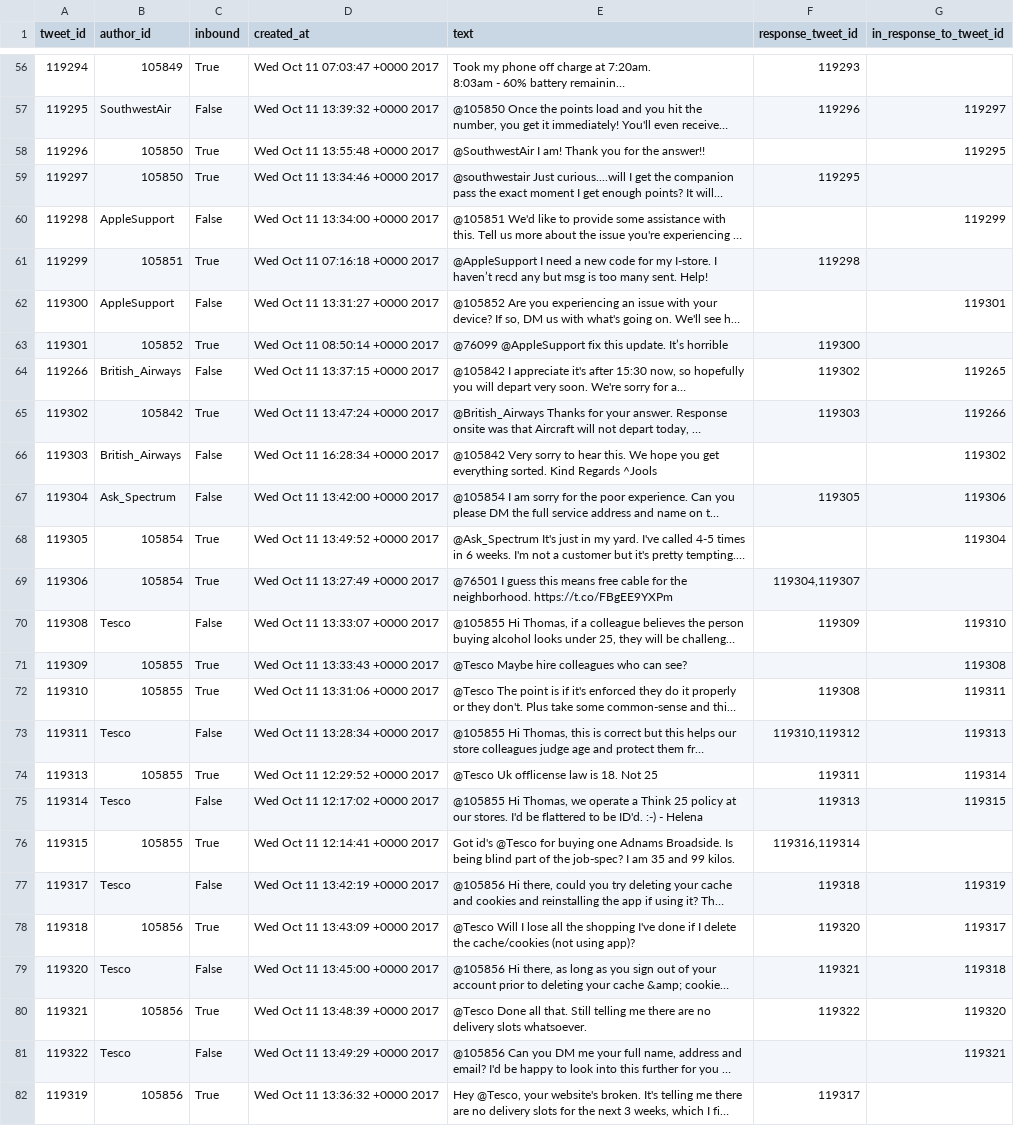
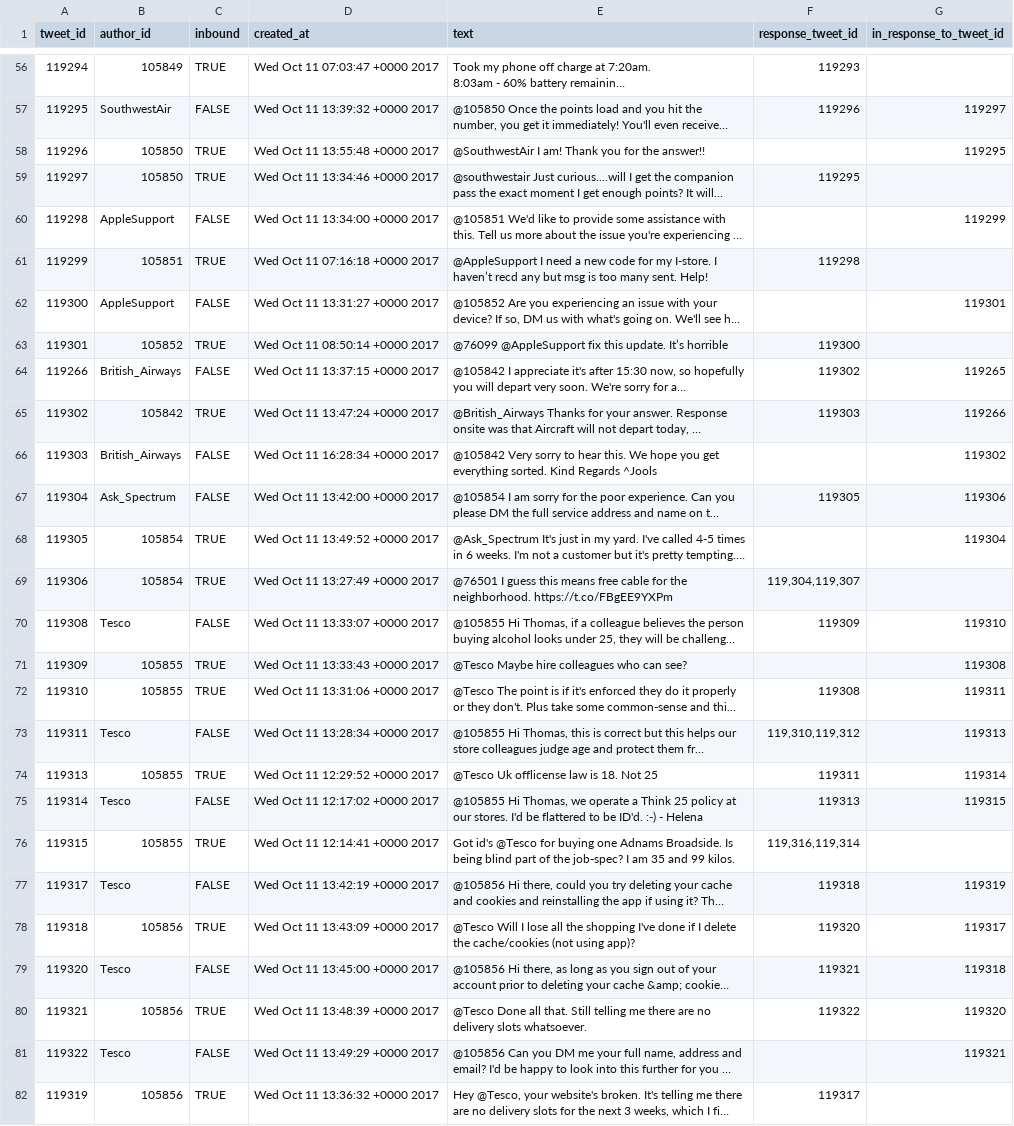
Before and after one commit to 1pondpy/Customer-Support-Ticket-Triage, a CSV file: data/sample.csv, drawn as a sheet; only a part is shown, gaps mark what is left out; long unchanged cells end in …; the diff covers the shown part only; the diff names each change by its address in the sheet, - before the commit and + after, or states it on an @@ line.

```diff
--- a/data/sample.csv
+++ b/data/sample.csv
-C56 (inbound): True
+C56 (inbound): TRUE
-C57 (inbound): False
+C57 (inbound): FALSE
-C58:C59 (inbound): True
+C58:C59 (inbound): TRUE
-C60 (inbound): False
+C60 (inbound): FALSE
-C61 (inbound): True
+C61 (inbound): TRUE
-C62 (inbound): False
+C62 (inbound): FALSE
-C63 (inbound): True
+C63 (inbound): TRUE
-C64 (inbound): False
+C64 (inbound): FALSE
-C65 (inbound): True
+C65 (inbound): TRUE
-C66:C67 (inbound): False
+C66:C67 (inbound): FALSE
-C68:C69 (inbound): True
+C68:C69 (inbound): TRUE
-F69 (response_tweet_id): 119304,119307
+F69 (response_tweet_id): 119,304,119,307
-C70 (inbound): False
+C70 (inbound): FALSE
-C71:C72 (inbound): True
+C71:C72 (inbound): TRUE
-C73 (inbound): False
+C73 (inbound): FALSE
-F73 (response_tweet_id): 119310,119312
+F73 (response_tweet_id): 119,310,119,312
-C74 (inbound): True
+C74 (inbound): TRUE
-C75 (inbound): False
+C75 (inbound): FALSE
-C76 (inbound): True
+C76 (inbound): TRUE
-F76 (response_tweet_id): 119316,119314
+F76 (response_tweet_id): 119,316,119,314
-C77 (inbound): False
+C77 (inbound): FALSE
-C78 (inbound): True
+C78 (inbound): TRUE
-C79 (inbound): False
+C79 (inbound): FALSE
-C80 (inbound): True
+C80 (inbound): TRUE
-C81 (inbound): False
+C81 (inbound): FALSE
-C82 (inbound): True
+C82 (inbound): TRUE
```
Also changed, not shown: 70 edited cells elsewhere in this file, 6 other files.
